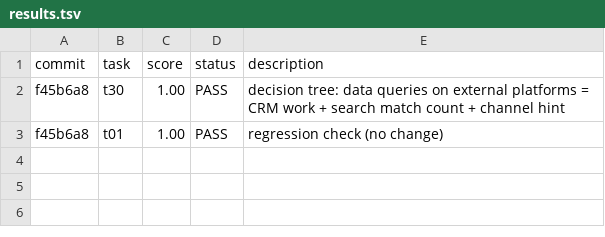
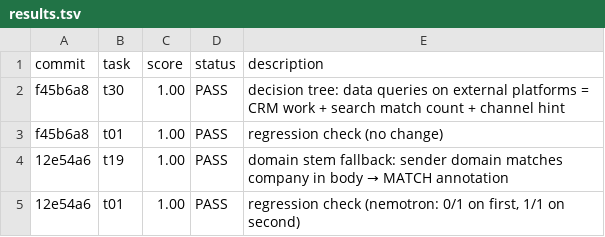
Before and after one commit to fortunto2/agent-bit, a TSV file: .claude/skills/evolve/results.tsv, drawn as a sheet; the diff names each change by its address in the sheet, - before the commit and + after, or states it on an @@ line.

```diff
--- a/.claude/skills/evolve/results.tsv
+++ b/.claude/skills/evolve/results.tsv
+row 4: 12e54a6 | t19 | 1.00 | PASS | domain stem fallback: sender domain matches company in body → MATCH annotation
+row 5: 12e54a6 | t01 | 1.00 | PASS | regression check (nemotron: 0/1 on first, 1/1 on second)
```
Also changed, not shown: 6 other files.
